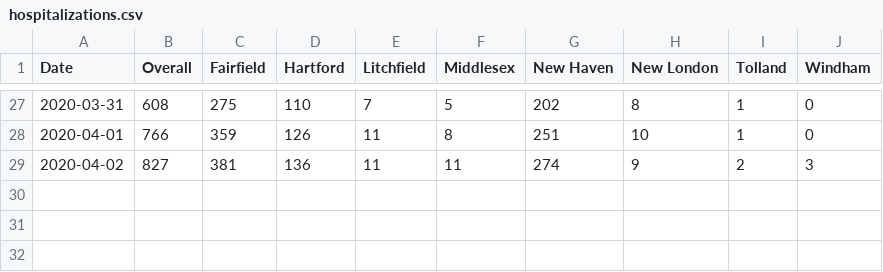
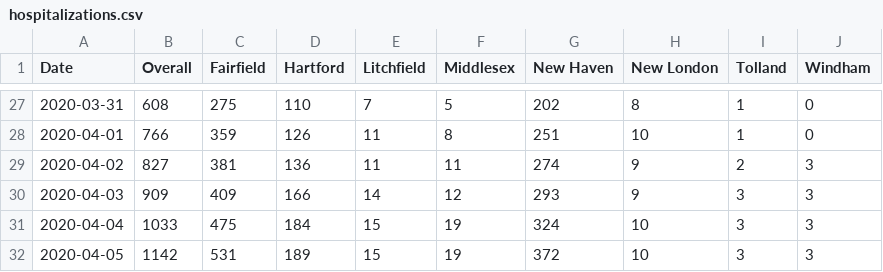
Before and after one commit to trescenzi/ct-covid, a CSV file: data/hospitalizations.csv, drawn as a sheet; only a part is shown, gaps mark what is left out; the diff names each change by its address in the sheet, - before the commit and + after, or states it on an @@ line.

```diff
--- a/data/hospitalizations.csv
+++ b/data/hospitalizations.csv
+row 30: 2020-04-03 | 909 | 409 | 166 | 14 | 12 | 293 | 9 | 3 | 3
+row 31: 2020-04-04 | 1033 | 475 | 184 | 15 | 19 | 324 | 10 | 3 | 3
+row 32: 2020-04-05 | 1142 | 531 | 189 | 15 | 19 | 372 | 10 | 3 | 3
```
Also changed, not shown: data/cases.csv, data/deaths.csv, 1 other file.
